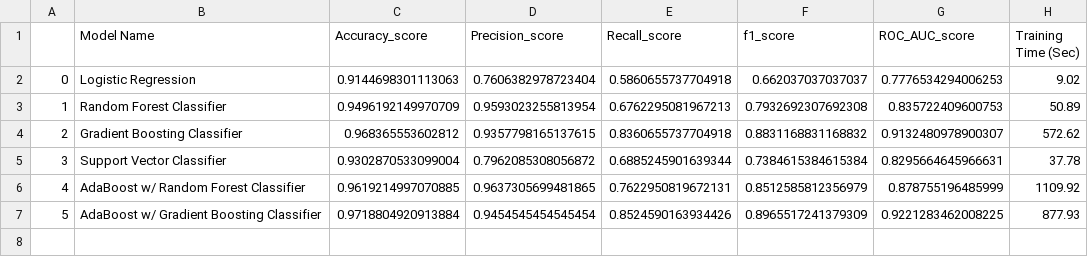
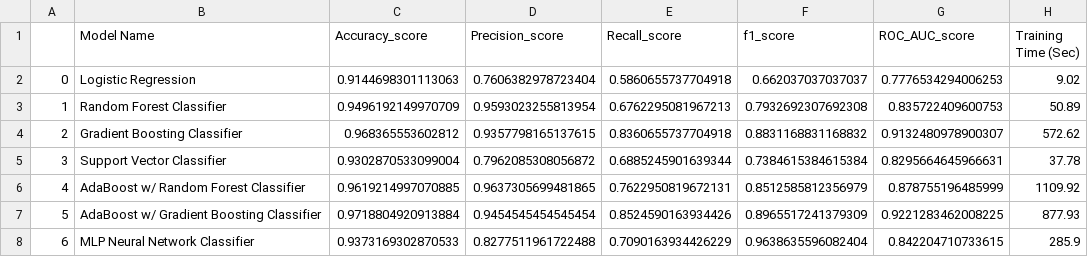
Before and after one commit to tpoozhikala/Bank-Churnrate, a CSV file: 0_Datasets/bank_churn_dropped_results.csv, drawn as a sheet.

```diff
--- a/0_Datasets/bank_churn_dropped_results.csv
+++ b/0_Datasets/bank_churn_dropped_results.csv
@@ -7 +7,2 @@
 5,AdaBoost w/ Gradient Boosting Classifier,0.9718804920913884,0.9454545454545454,0.8524590163934426,0.8965517241379309,0.9221283462008225,877.93
+6,MLP Neural Network Classifier,0.9373169302870533,0.8277511961722488,0.7090163934426229,0.9638635596082404,0.842204710733615,285.9
```
Also changed, not shown: 0_Datasets/bank_churn_missing_results.csv, 1 other file.
